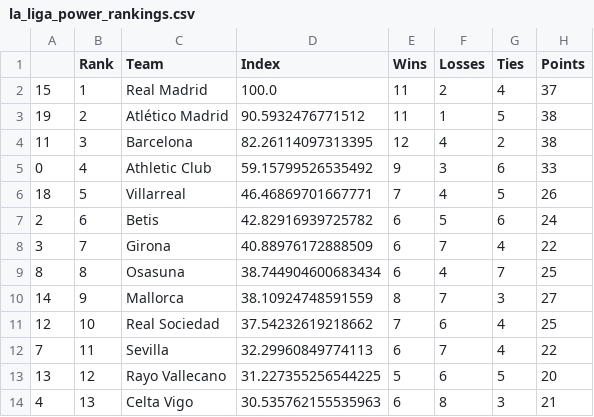
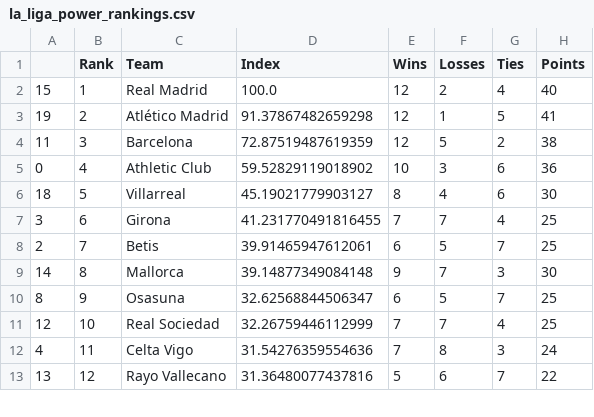
Before and after one commit to jmn5/powerRankCSVFiles, a CSV file: la_liga_power_rankings.csv, drawn as a sheet; only a part is shown; the diff covers the shown part only.

```diff
--- a/la_liga_power_rankings.csv
+++ b/la_liga_power_rankings.csv
@@ -1,14 +1,13 @@
 ,Rank,Team,Index,Wins,Losses,Ties,Points
-15,1,Real Madrid,100.0,11,2,4,37
-19,2,Atlético Madrid,90.5932476771512,11,1,5,38
-11,3,Barcelona,82.26114097313395,12,4,2,38
-0,4,Athletic Club,59.15799526535492,9,3,6,33
-18,5,Villarreal,46.46869701667771,7,4,5,26
-2,6,Betis,42.82916939725782,6,5,6,24
-3,7,Girona,40.88976172888509,6,7,4,22
-8,8,Osasuna,38.744904600683434,6,4,7,25
-14,9,Mallorca,38.10924748591559,8,7,3,27
-12,10,Real Sociedad,37.54232619218662,7,6,4,25
-7,11,Sevilla,32.29960849774113,6,7,4,22
-13,12,Rayo Vallecano,31.227355256544225,5,6,5,20
-4,13,Celta Vigo,30.535762155535963,6,8,3,21
+15,1,Real Madrid,100.0,12,2,4,40
+19,2,Atlético Madrid,91.37867482659298,12,1,5,41
+11,3,Barcelona,72.87519487619359,12,5,2,38
+0,4,Athletic Club,59.52829119018902,10,3,6,36
+18,5,Villarreal,45.19021779903127,8,4,6,30
+3,6,Girona,41.231770491816455,7,7,4,25
+2,7,Betis,39.91465947612061,6,5,7,25
+14,8,Mallorca,39.14877349084148,9,7,3,30
+8,9,Osasuna,32.62568844506347,6,5,7,25
+12,10,Real Sociedad,32.26759446112999,7,7,4,25
+4,11,Celta Vigo,31.54276359554636,7,8,3,24
+13,12,Rayo Vallecano,31.36480077437816,5,6,7,22
```
Also changed, not shown: 3 added rows, 2 removed rows and 14 edited cells elsewhere in this file, NHL_power_rankings.csv, bundesliga_power_rankings.csv, 6 other files.
